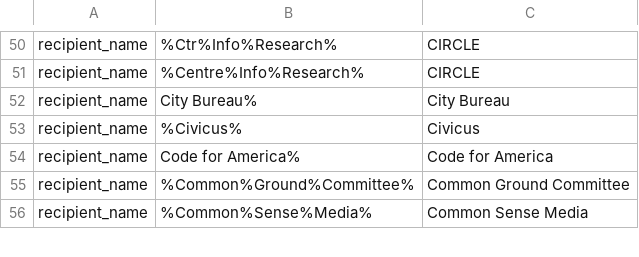
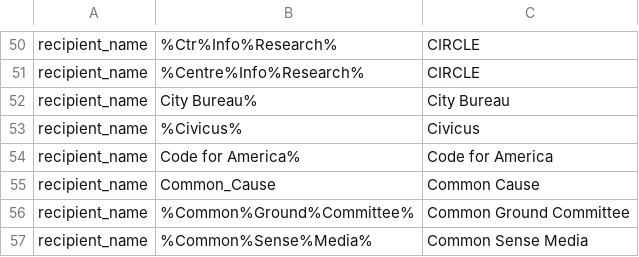
Before and after one commit to RacheleRice/ETL_Suite, a CSV file: src/main/resources/grant_external_configuration_file.csv, drawn as a sheet; only a part is shown, gaps mark what is left out.

```diff
--- a/src/main/resources/grant_external_configuration_file.csv
+++ b/src/main/resources/grant_external_configuration_file.csv
@@ -54,2 +54,3 @@ recipient_name,%Civicus%,Civicus
 recipient_name,Code for America%,Code for America
+recipient_name,Common_Cause,Common Cause
 recipient_name,%Common%Ground%Committee%,Common Ground Committee
```
Also changed, not shown: 26 other files.
